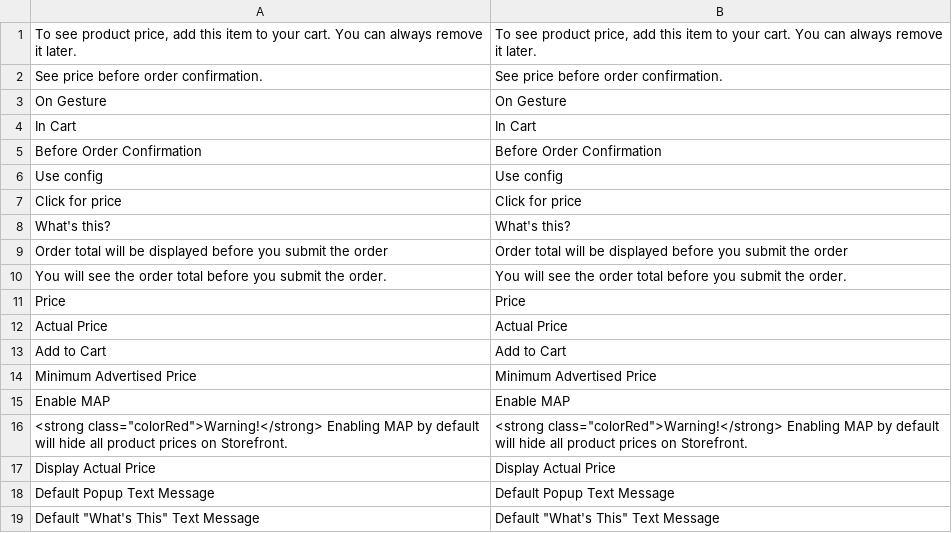
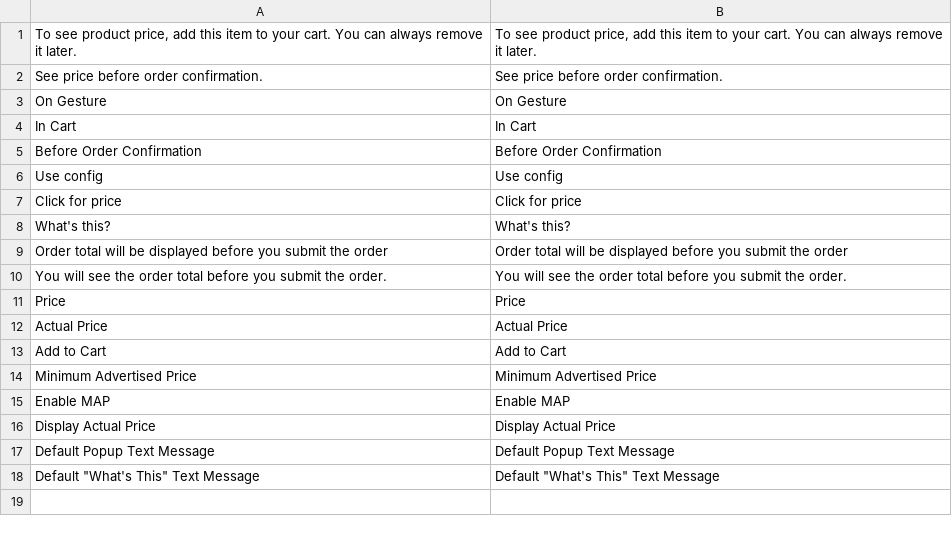
Before and after one commit to magenxcommerce/module-msrp, a CSV file: i18n/en_US.csv, drawn as a sheet.

```diff
--- a/i18n/en_US.csv
+++ b/i18n/en_US.csv
@@ -15,3 +15,2 @@ Price,Price
 "Enable MAP","Enable MAP"
-"<strong class=""colorRed"">Warning!</strong> Enabling MAP by default will hide all product prices on Storefront.","<strong class=""colorRed"">Warning!</strong> Enabling MAP by default will hide all product prices on Storefront."
 "Display Actual Price","Display Actual Price"
```
Also changed, not shown: 29 other files.
